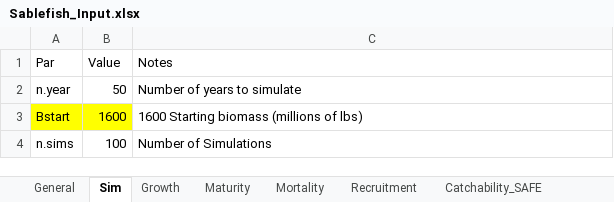
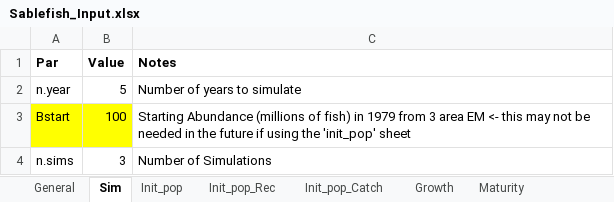
Before and after one commit to khfenske/Sablefish_ApportionmentStrategies, an Excel workbook: data/Sablefish_Input.xlsx, sheet Sim, drawn as a sheet; values as stored, in another font and other column widths than the file's, no borders; the diff names each change by its address in the sheet, - before the commit and + after, or states it on an @@ line.

```diff
--- a/data/Sablefish_Input.xlsx (sheet Sim)
+++ b/data/Sablefish_Input.xlsx (sheet Sim)
+sheet tab: Init_pop
+sheet tab: Init_pop_Rec
+sheet tab: Init_pop_Catch
-A1:C1 bold: off
+A1:C1 bold: on
-B2 (Value): 50
+B2 (Value): 5
-B3 (Value): 1600
+B3 (Value): 100
-C3 (Notes): 1600 Starting biomass (millions of lbs)
+C3 (Notes): Starting Abundance (millions of fish) in 1979 from 3 area EM <- this may not be needed in the future if using the 'init_pop' sheet
-B4 (Value): 100
+B4 (Value): 3
```
Also changed, not shown: sheet Movement, sheet General, sheet Growth, 15 other files.
